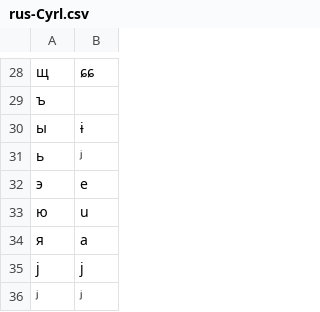
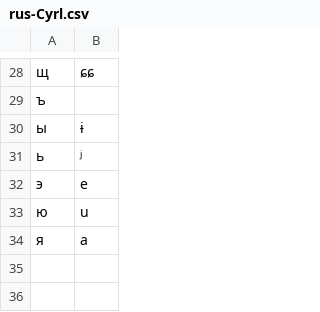
Before and after one commit to dmort27/epitran, a CSV file: epitran/data/map/rus-Cyrl.csv, drawn as a sheet; only a part is shown, gaps mark what is left out; the diff names each change by its address in the sheet, - before the commit and + after, or states it on an @@ line.

Commit message:
Removed redundant mappings

```diff
--- a/epitran/data/map/rus-Cyrl.csv
+++ b/epitran/data/map/rus-Cyrl.csv
-row 35: j | j
-row 36: ʲ | ʲ
```
